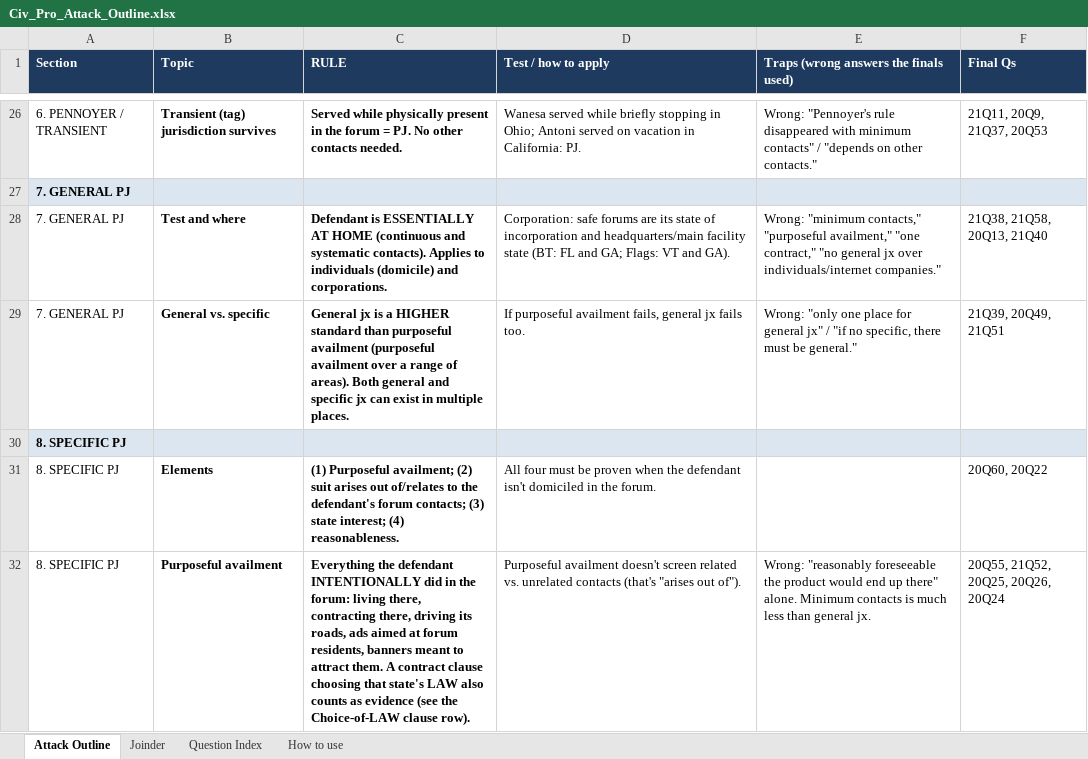
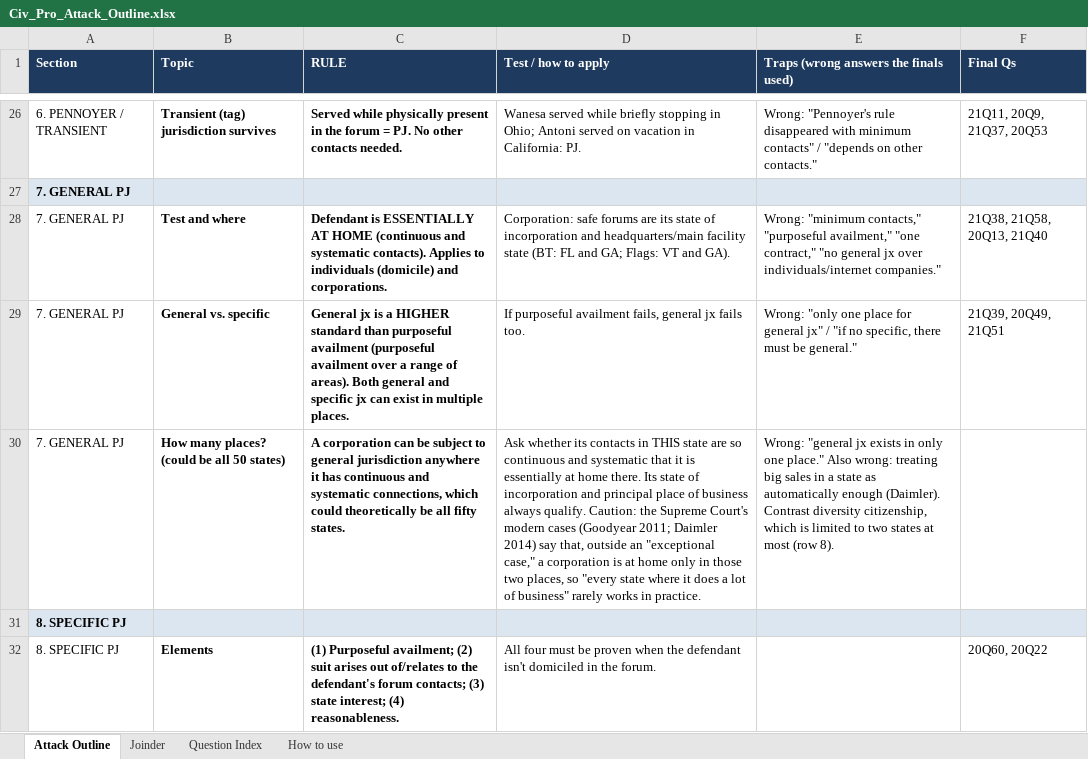
Before and after one commit to matt81487/sample, an Excel workbook: Civ_Pro_Attack_Outline.xlsx, sheet Attack Outline, drawn as a sheet; only a part is shown, gaps mark what is left out; the shorter side is filled out with more unchanged rows; values as stored, in another font and other column widths than the file's, no borders; the diff names each change by its address in the sheet, - before the commit and + after, or states it on an @@ line.

```diff
--- a/Civ_Pro_Attack_Outline.xlsx (sheet Attack Outline)
+++ b/Civ_Pro_Attack_Outline.xlsx (sheet Attack Outline)
+row 30: 7. GENERAL PJ | How many places? (could be all 50 states) | A corporation can be subject to general jurisdiction anywhere it has continuous and systematic connections, which could theoretically be all fifty states. | Ask whether its contacts in THIS state are so continuous and systematic that it is essentially at home there. Its state of incorporation and principal place of business always qualify. Caution: the Supreme Court's modern cases (Goodyear 2011; Daimler 2014) say that, outside an "exceptional case," a corporation is at home only in those two places, so "every state where it does a lot of business" rarely works in practice. | Wrong: "general jx exists in only one place." Also wrong: treating big sales in a state as automatically enough (Daimler). Contrast diversity citizenship, which is limited to two states at most (row 8).
```
